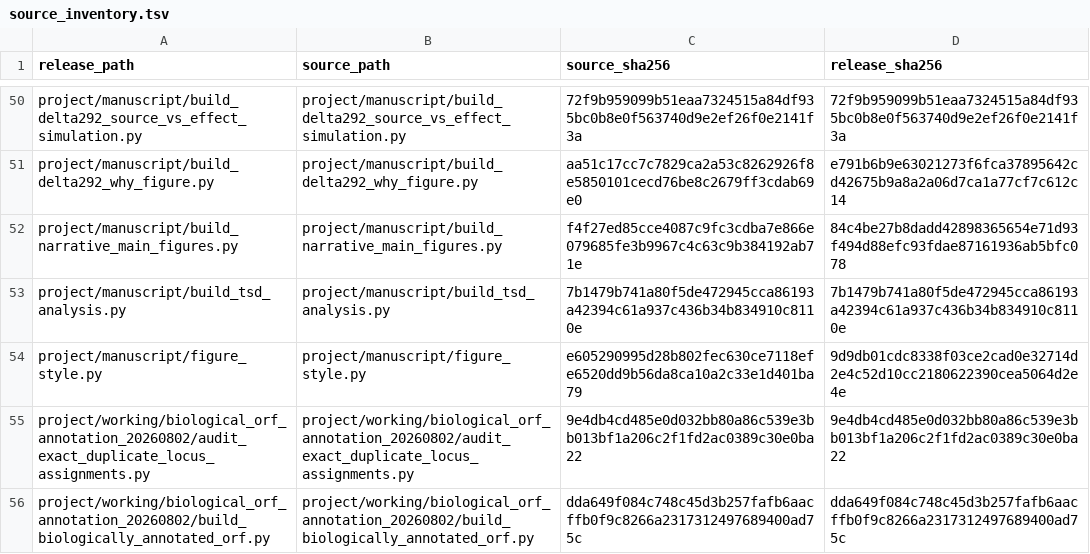
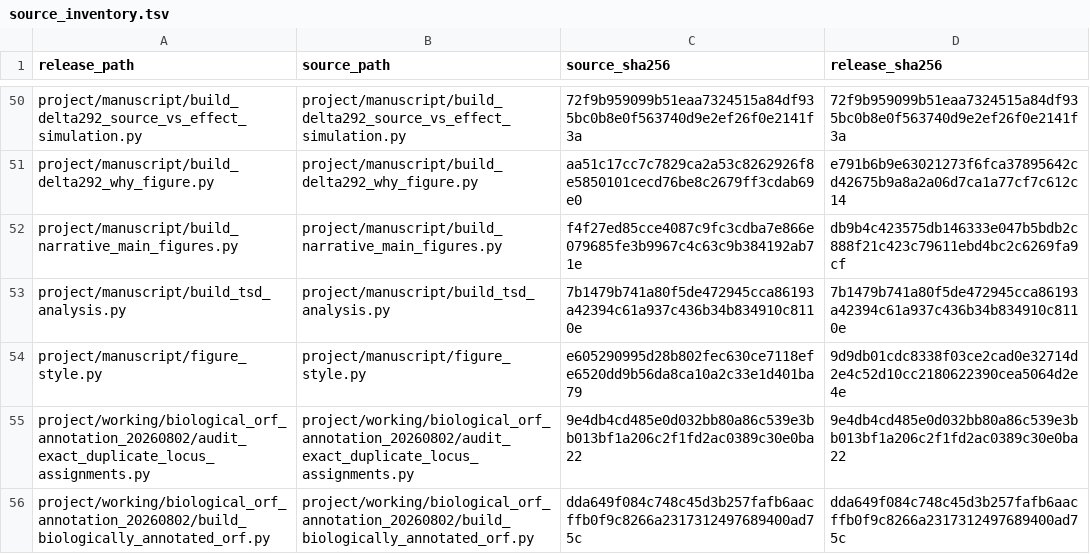
Before and after one commit to dmworstell/hml2-pangenome, a TSV file: source_inventory.tsv, drawn as a sheet; only a part is shown, gaps mark what is left out.

```diff
--- a/source_inventory.tsv
+++ b/source_inventory.tsv
@@ -51,3 +51,3 @@ project/manuscript/build_delta292_source_vs_effect_simulation.py	project/manuscr
 project/manuscript/build_delta292_why_figure.py	project/manuscript/build_delta292_why_figure.py	aa51c17cc7c7829ca2a53c8262926f8e5850101cecd76be8c2679ff3cdab69e0	e791b6b9e63021273f6fca37895642cd42675b9a8a2a06d7ca1a77cf7c612c14
-project/manuscript/build_narrative_main_figures.py	project/manuscript/build_narrative_main_figures.py	f4f27ed85cce4087c9fc3cdba7e866e079685fe3b9967c4c63c9b384192ab71e	84c4be27b8dadd42898365654e71d93f494d88efc93fdae87161936ab5bfc078
+project/manuscript/build_narrative_main_figures.py	project/manuscript/build_narrative_main_figures.py	f4f27ed85cce4087c9fc3cdba7e866e079685fe3b9967c4c63c9b384192ab71e	db9b4c423575db146333e047b5bdb2c888f21c423c79611ebd4bc2c6269fa9cf
 project/manuscript/build_tsd_analysis.py	project/manuscript/build_tsd_analysis.py	7b1479b741a80f5de472945cca86193a42394c61a937c436b34b834910c8110e	7b1479b741a80f5de472945cca86193a42394c61a937c436b34b834910c8110e
```
Also changed, not shown: data/additional_manifest.tsv, 7 other files.
